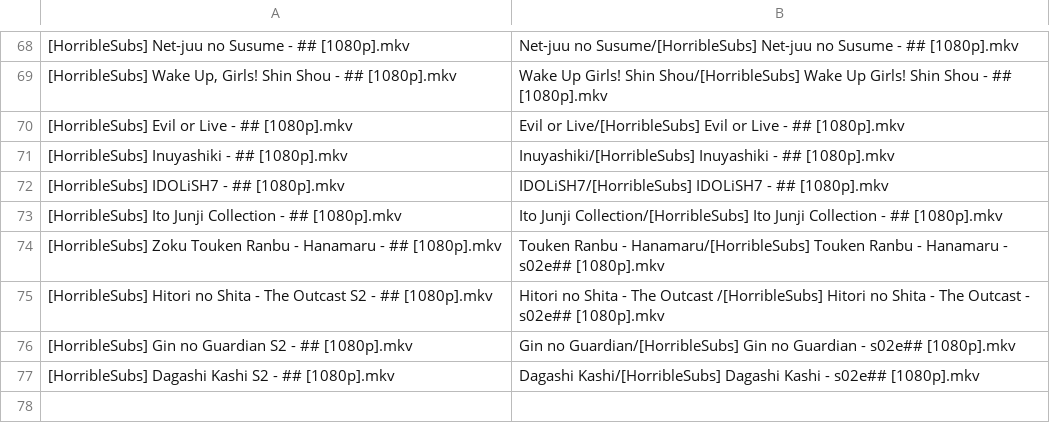
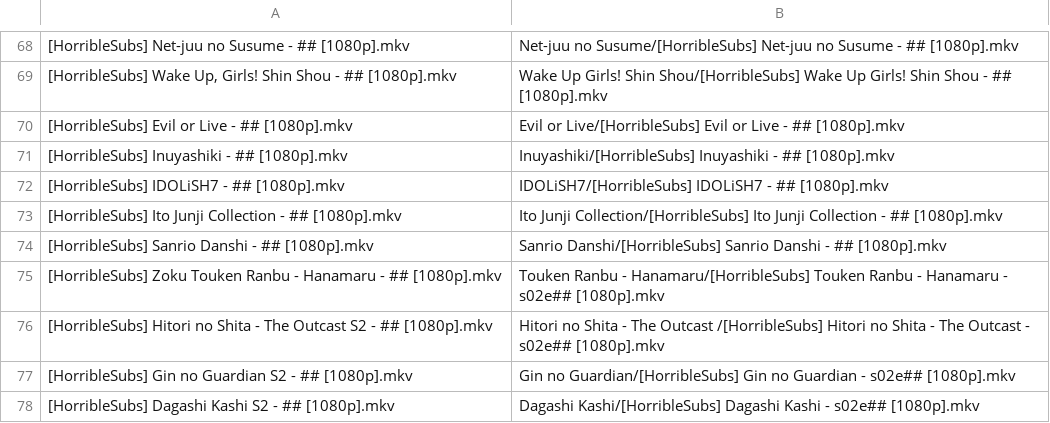
Before and after one commit to SlyBlueFox/tardis, a CSV file: animelist.csv, drawn as a sheet; only a part is shown, gaps mark what is left out.

Commit message:
Update animelist.csv

```diff
--- a/animelist.csv
+++ b/animelist.csv
@@ -73,2 +73,3 @@
 "[HorribleSubs] Ito Junji Collection - ## [1080p].mkv","Ito Junji Collection/[HorribleSubs] Ito Junji Collection - ## [1080p].mkv"
+"[HorribleSubs] Sanrio Danshi - ## [1080p].mkv","Sanrio Danshi/[HorribleSubs] Sanrio Danshi - ## [1080p].mkv"
 "[HorribleSubs] Zoku Touken Ranbu - Hanamaru - ## [1080p].mkv","Touken Ranbu - Hanamaru/[HorribleSubs] Touken Ranbu - Hanamaru - s02e## [1080p].mkv"
```
